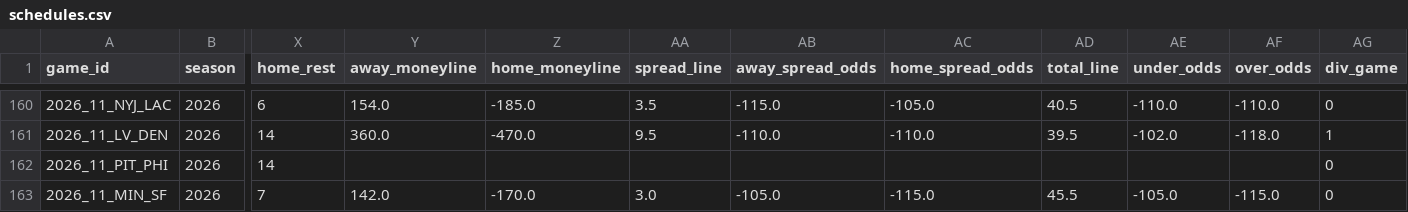
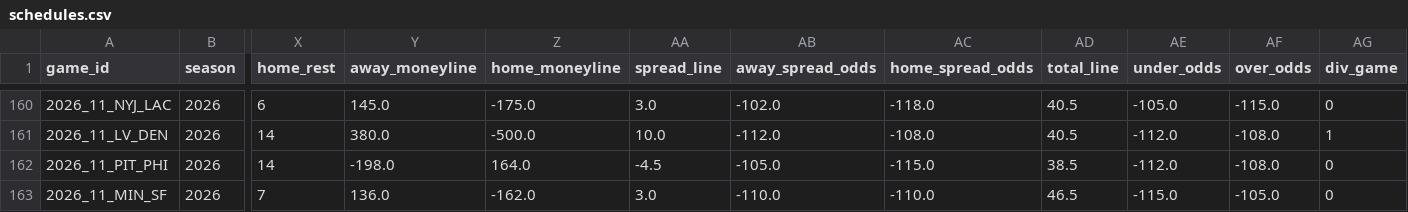
Before and after one commit to turernt/nfl-ai-predictor, a CSV file: data/schedules.csv, drawn as a sheet; only a part is shown, gaps mark what is left out; the diff covers the shown part only; the diff names each change by its address in the sheet, - before the commit and + after, or states it on an @@ line.

```diff
--- a/data/schedules.csv
+++ b/data/schedules.csv
-Y160 (away_moneyline): 154.0
+Y160 (away_moneyline): 145.0
-Z160 (home_moneyline): -185.0
+Z160 (home_moneyline): -175.0
-AA160 (spread_line): 3.5
+AA160 (spread_line): 3.0
-AB160 (away_spread_odds): -115.0
+AB160 (away_spread_odds): -102.0
-AC160 (home_spread_odds): -105.0
+AC160 (home_spread_odds): -118.0
-AE160 (under_odds): -110.0
+AE160 (under_odds): -105.0
-AF160 (over_odds): -110.0
+AF160 (over_odds): -115.0
-Y161 (away_moneyline): 360.0
+Y161 (away_moneyline): 380.0
-Z161 (home_moneyline): -470.0
+Z161 (home_moneyline): -500.0
-AA161 (spread_line): 9.5
+AA161 (spread_line): 10.0
-AB161 (away_spread_odds): -110.0
+AB161 (away_spread_odds): -112.0
-AC161 (home_spread_odds): -110.0
+AC161 (home_spread_odds): -108.0
-AD161 (total_line): 39.5
+AD161 (total_line): 40.5
-AE161 (under_odds): -102.0
+AE161 (under_odds): -112.0
-AF161 (over_odds): -118.0
+AF161 (over_odds): -108.0
-Y162 (away_moneyline): (empty)
+Y162 (away_moneyline): -198.0
-Z162 (home_moneyline): (empty)
+Z162 (home_moneyline): 164.0
-AA162 (spread_line): (empty)
+AA162 (spread_line): -4.5
-AB162 (away_spread_odds): (empty)
+AB162 (away_spread_odds): -105.0
-AC162 (home_spread_odds): (empty)
+AC162 (home_spread_odds): -115.0
-AD162 (total_line): (empty)
+AD162 (total_line): 38.5
-AE162 (under_odds): (empty)
+AE162 (under_odds): -112.0
-AF162 (over_odds): (empty)
+AF162 (over_odds): -108.0
-Y163 (away_moneyline): 142.0
+Y163 (away_moneyline): 136.0
-Z163 (home_moneyline): -170.0
+Z163 (home_moneyline): -162.0
-AB163 (away_spread_odds): -105.0
+AB163 (away_spread_odds): -110.0
-AC163 (home_spread_odds): -115.0
+AC163 (home_spread_odds): -110.0
-AD163 (total_line): 45.5
+AD163 (total_line): 46.5
-AE163 (under_odds): -105.0
+AE163 (under_odds): -115.0
-AF163 (over_odds): -115.0
+AF163 (over_odds): -105.0
```
Also changed, not shown: 40 edited cells elsewhere in this file, data/team_elos.csv, 9 other files.
